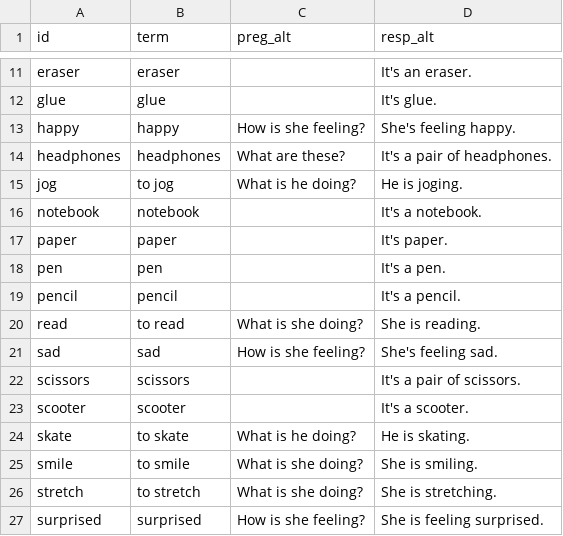
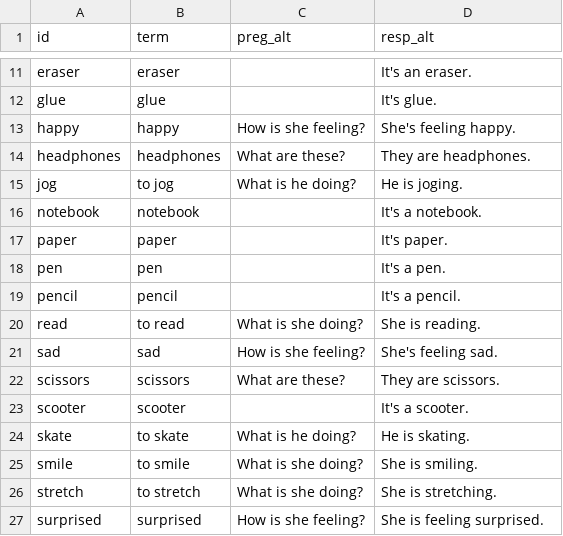
Before and after one commit to icarito/peru-learns-english, a CSV file: Topics/Topic_1/vocabulario.csv, drawn as a sheet; only a part is shown, gaps mark what is left out.

Commit message:
/ ‘Topics/Topic_1/vocabulario.csv’

```diff
--- a/Topics/Topic_1/vocabulario.csv
+++ b/Topics/Topic_1/vocabulario.csv
@@ -13,3 +13,3 @@ glue,glue,,It's glue.
 happy,happy,How is she feeling?,She's feeling happy.
-headphones,headphones,What are these?,It's a pair of headphones.
+headphones,headphones,What are these?,They are headphones.
 jog,to jog,What is he doing?,He is joging.
@@ -21,3 +21,3 @@ read,to read,What is she doing?,She is reading.
 sad,sad,How is she feeling?,She's feeling sad.
-scissors,scissors,,It's a pair of scissors.
+scissors,scissors,What are these?,They are scissors.
 scooter,scooter,,It's a scooter.
```
